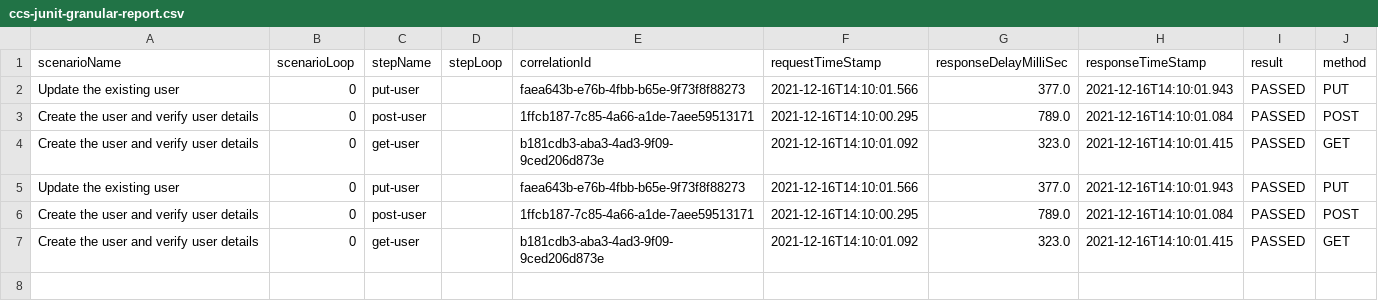
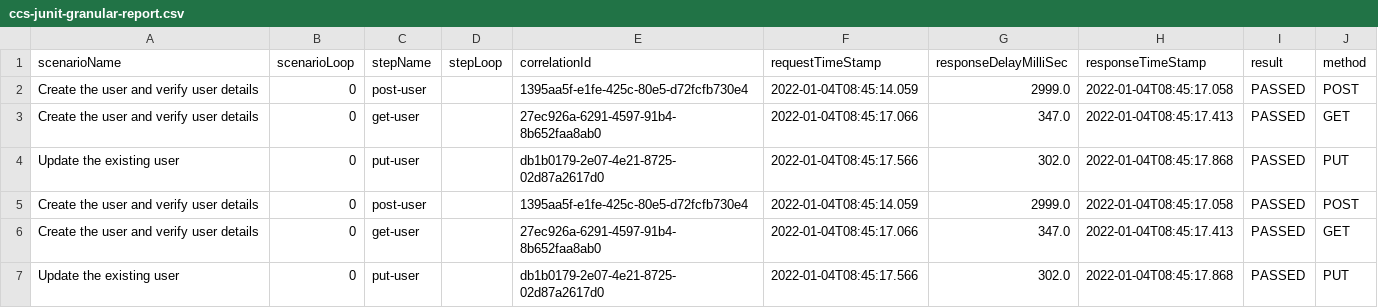
Before and after one commit to Crown-Commercial-Service/ccs-enterprise-automation-api-project, a CSV file: target/ccs-junit-granular-report.csv, drawn as a sheet.

```diff
--- a/target/ccs-junit-granular-report.csv
+++ b/target/ccs-junit-granular-report.csv
@@ -1,7 +1,7 @@
 scenarioName,scenarioLoop,stepName,stepLoop,correlationId,requestTimeStamp,responseDelayMilliSec,responseTimeStamp,result,method
-"Update the existing user",0,put-user,,"faea643b-e76b-4fbb-b65e-9f73f8f88273",2021-12-16T14:10:01.566,377.0,2021-12-16T14:10:01.943,PASSED,PUT
-"Create the user and verify user details",0,post-user,,"1ffcb187-7c85-4a66-a1de-7aee59513171",2021-12-16T14:10:00.295,789.0,2021-12-16T14:10:01.084,PASSED,POST
-"Create the user and verify user details",0,get-user,,"b181cdb3-aba3-4ad3-9f09-9ced206d873e",2021-12-16T14:10:01.092,323.0,2021-12-16T14:10:01.415,PASSED,GET
-"Update the existing user",0,put-user,,"faea643b-e76b-4fbb-b65e-9f73f8f88273",2021-12-16T14:10:01.566,377.0,2021-12-16T14:10:01.943,PASSED,PUT
-"Create the user and verify user details",0,post-user,,"1ffcb187-7c85-4a66-a1de-7aee59513171",2021-12-16T14:10:00.295,789.0,2021-12-16T14:10:01.084,PASSED,POST
-"Create the user and verify user details",0,get-user,,"b181cdb3-aba3-4ad3-9f09-9ced206d873e",2021-12-16T14:10:01.092,323.0,2021-12-16T14:10:01.415,PASSED,GET
+"Create the user and verify user details",0,post-user,,"1395aa5f-e1fe-425c-80e5-d72fcfb730e4",2022-01-04T08:45:14.059,2999.0,2022-01-04T08:45:17.058,PASSED,POST
+"Create the user and verify user details",0,get-user,,"27ec926a-6291-4597-91b4-8b652faa8ab0",2022-01-04T08:45:17.066,347.0,2022-01-04T08:45:17.413,PASSED,GET
+"Update the existing user",0,put-user,,"db1b0179-2e07-4e21-8725-02d87a2617d0",2022-01-04T08:45:17.566,302.0,2022-01-04T08:45:17.868,PASSED,PUT
+"Create the user and verify user details",0,post-user,,"1395aa5f-e1fe-425c-80e5-d72fcfb730e4",2022-01-04T08:45:14.059,2999.0,2022-01-04T08:45:17.058,PASSED,POST
+"Create the user and verify user details",0,get-user,,"27ec926a-6291-4597-91b4-8b652faa8ab0",2022-01-04T08:45:17.066,347.0,2022-01-04T08:45:17.413,PASSED,GET
+"Update the existing user",0,put-user,,"db1b0179-2e07-4e21-8725-02d87a2617d0",2022-01-04T08:45:17.566,302.0,2022-01-04T08:45:17.868,PASSED,PUT
```
Also changed, not shown: 3 other files.
